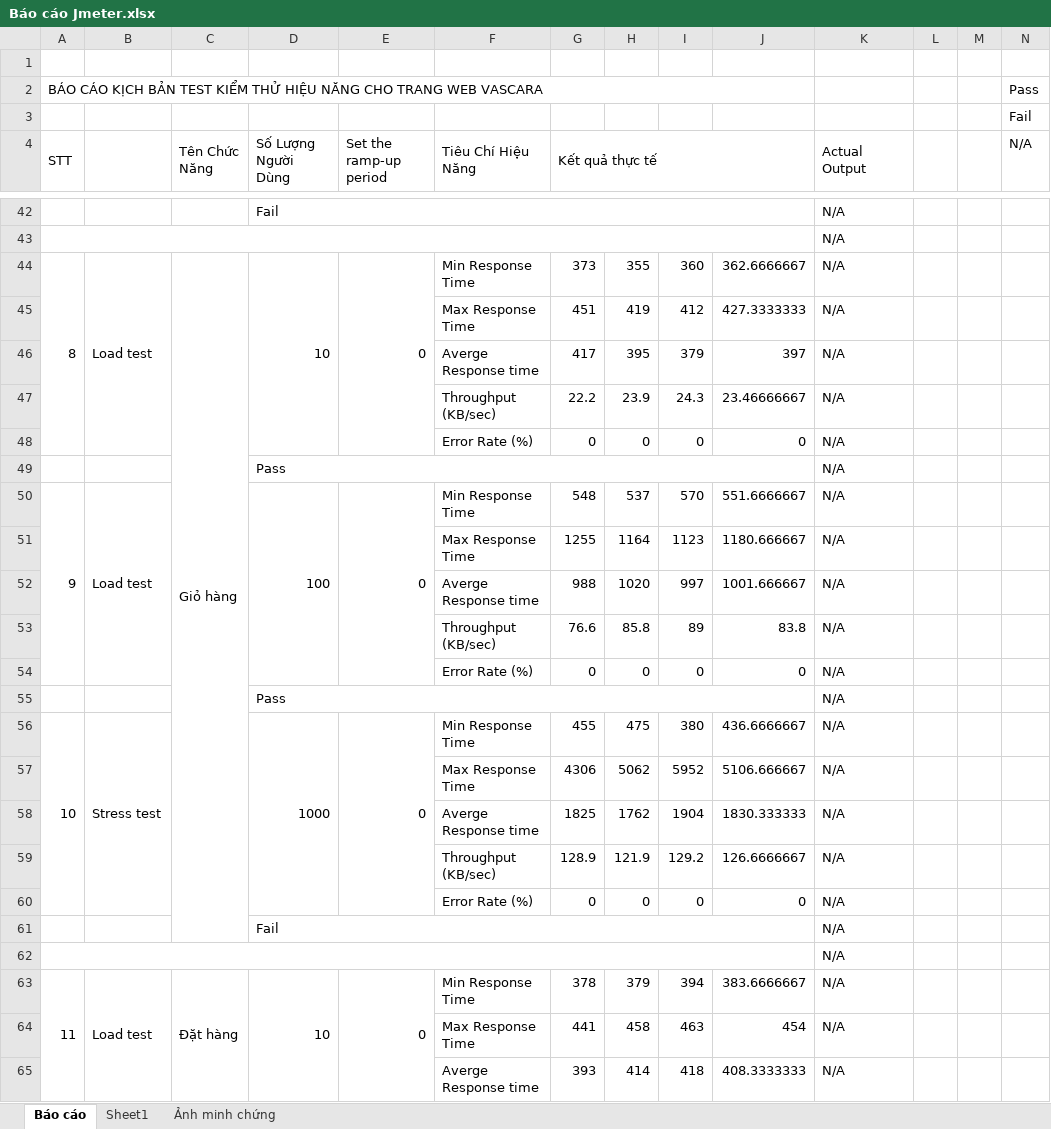
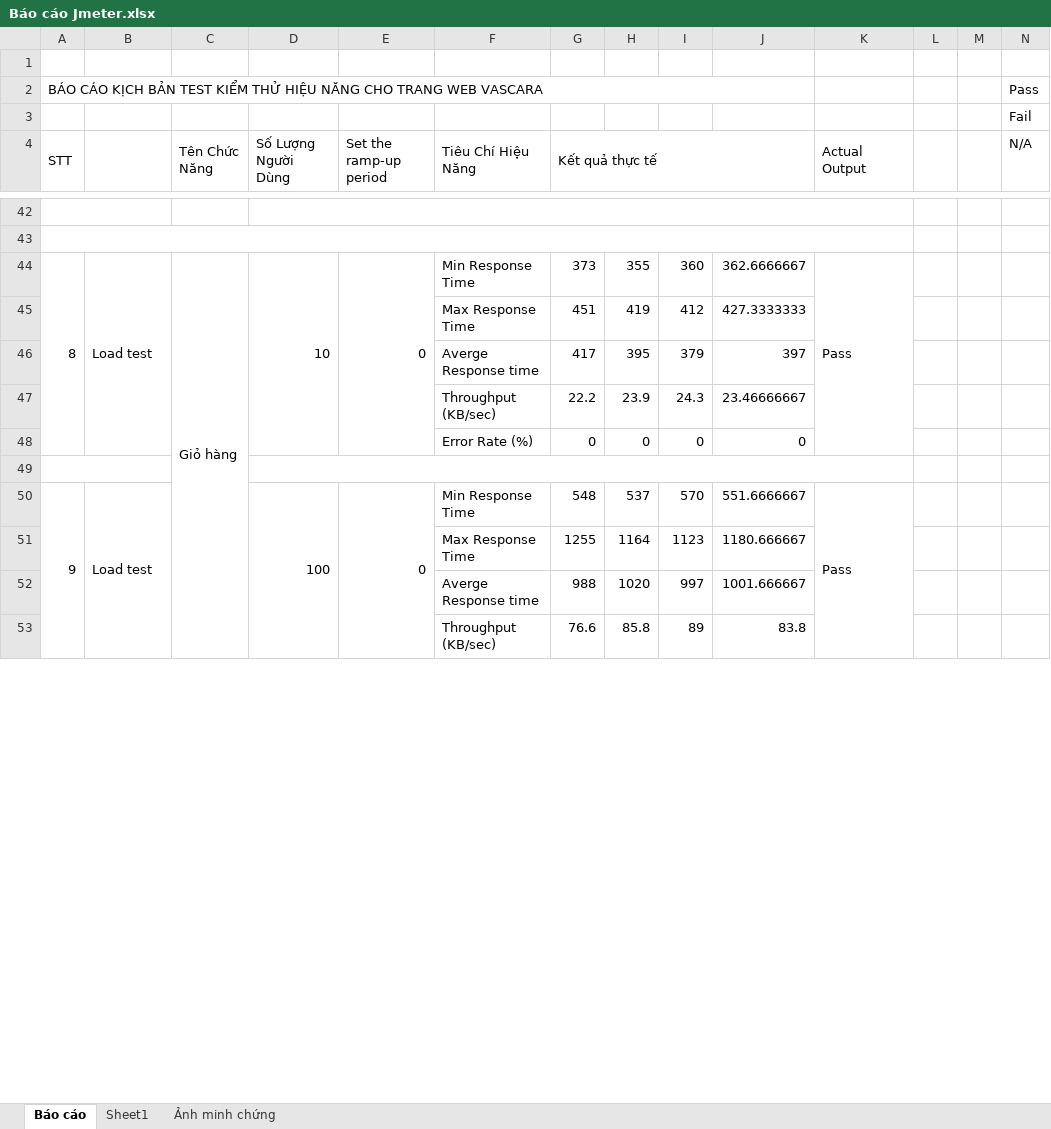
Before and after one commit to tranngocanh-2507/DATN-VASCARA, an Excel workbook: jmeter/Báo cáo Jmeter.xlsx, sheet Báo cáo, drawn as a sheet; only a part is shown, gaps mark what is left out; values as stored, in another font and other column widths than the file's, no cell formats; removed rows and columns are numbered as before the commit, all else as after; the diff covers the shown part only; the diff names each change by its address in the sheet, - before the commit and + after, or states it on an @@ line.

```diff
--- a/jmeter/Báo cáo Jmeter.xlsx (sheet Báo cáo)
+++ b/jmeter/Báo cáo Jmeter.xlsx (sheet Báo cáo)
+B4:B5 merged
+A42:B42 merged
-row 42:  |  |  | Fail |  |  |  |  |  |  | N/A
+row 42: (empty)
-D42:J42 merged
+D42:K42 merged
-A43:J43 merged
+A43:K43 merged
-K43 (Actual Output): N/A
+K43 (Actual Output): (empty)
-K44 (Actual Output): N/A
+K44 (Actual Output): Pass
+K44:K48 merged
-K45:K48 (Actual Output): N/A
+K45:K48 (Actual Output): (empty)
+A49:B49 merged
-row 49:  |  |  | Pass |  |  |  |  |  |  | N/A
+row 49: (empty)
-D49:J49 merged
+D49:K49 merged
-K50 (Actual Output): N/A
+K50 (Actual Output): Pass
+K50:K54 merged
-K51:K53 (Actual Output): N/A
+K51:K53 (Actual Output): (empty)
-row 54:  |  |  |  |  | Error Rate (%) | 0 | 0 | 0 | 0 | N/A
-row 55:  |  |  | Pass |  |  |  |  |  |  | N/A
-row 56: 10 | Stress test |  | 1000 | 0 | Min Response Time | 455 | 475 | 380 | 436.6666667 | N/A
-row 57:  |  |  |  |  | Max Response Time | 4306 | 5062 | 5952 | 5106.666667 | N/A
-row 58:  |  |  |  |  | Averge Response time | 1825 | 1762 | 1904 | 1830.333333 | N/A
-row 59:  |  |  |  |  | Throughput (KB/sec) | 128.9 | 121.9 | 129.2 | 126.6666667 | N/A
-row 60:  |  |  |  |  | Error Rate (%) | 0 | 0 | 0 | 0 | N/A
-row 61:  |  |  | Fail |  |  |  |  |  |  | N/A
-row 62:  |  |  |  |  |  |  |  |  |  | N/A
-row 63: 11 | Load test | Đặt hàng | 10 | 0 | Min Response Time | 378 | 379 | 394 | 383.6666667 | N/A
-row 64:  |  |  |  |  | Max Response Time | 441 | 458 | 463 | 454 | N/A
-row 65:  |  |  |  |  | Averge Response time | 393 | 414 | 418 | 408.3333333 | N/A
```
Also changed, not shown: other rows of this sheet, cell formats.
